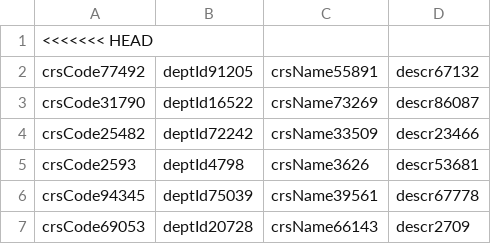
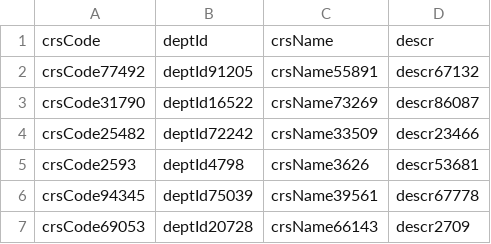
Before and after one commit to Kelsie70/DatabaseProject4, a CSV file: Courses.csv, drawn as a sheet; only a part is shown.

Commit message:
Added column names

```diff
--- a/Courses.csv
+++ b/Courses.csv
@@ -1,2 +1,2 @@
-<<<<<<< HEAD
+crsCode, deptId, crsName, descr
 crsCode77492,deptId91205,crsName55891,descr67132,
```
